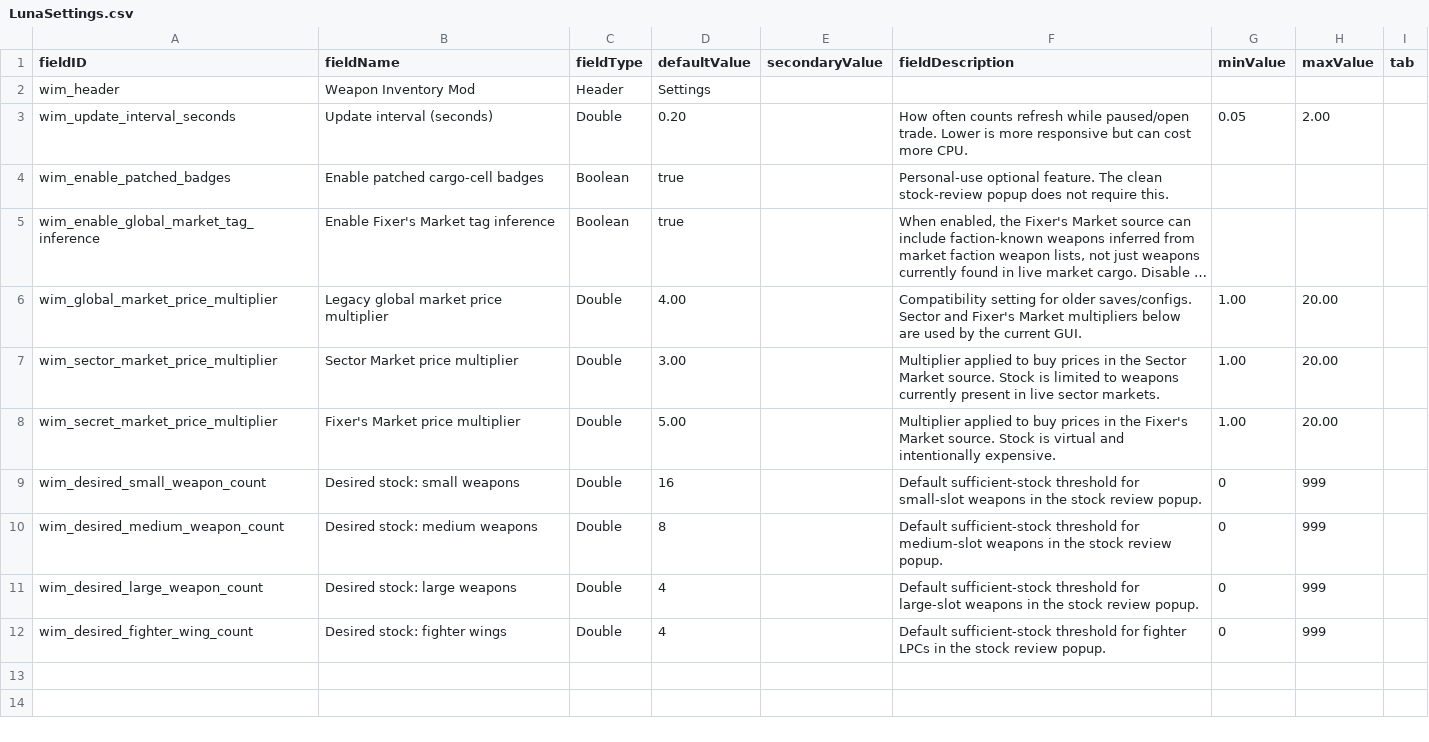
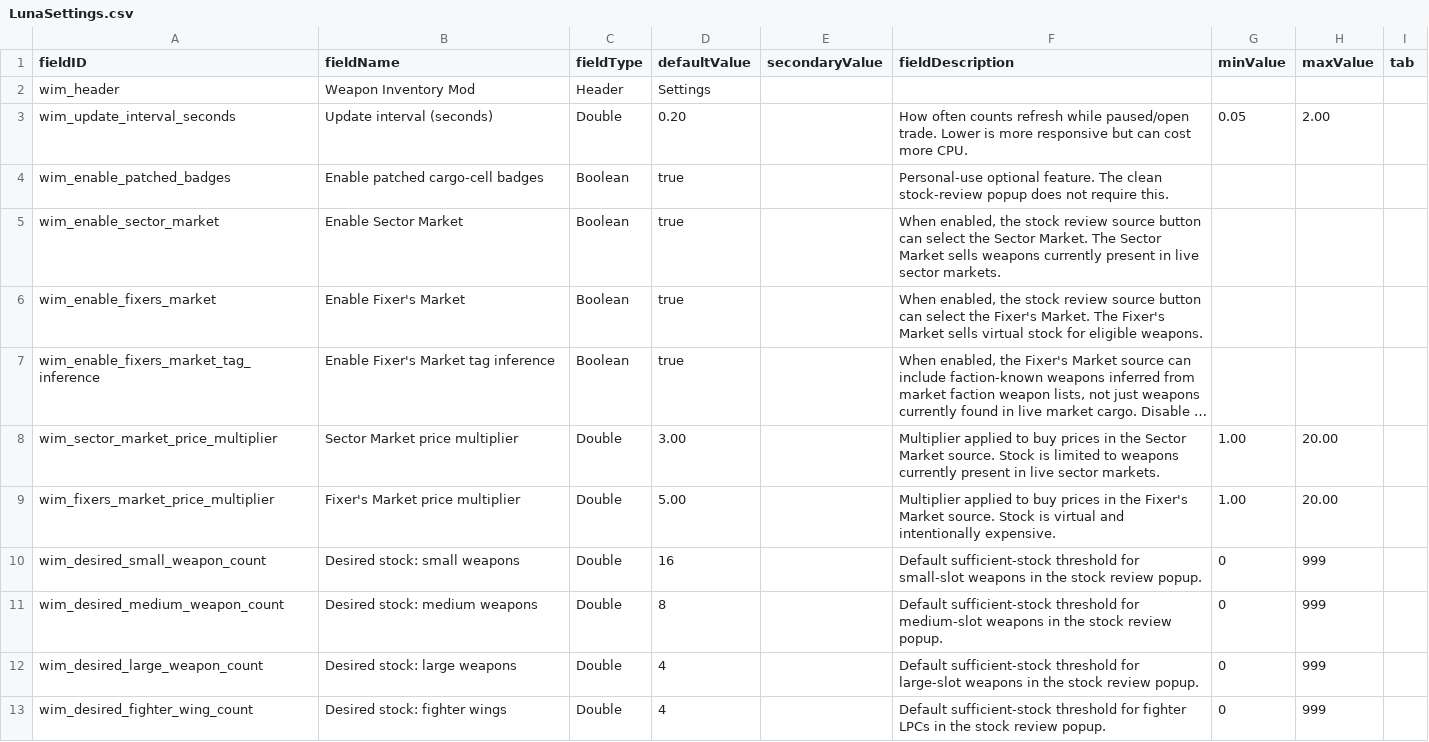
Before and after one commit to seanra94/weapon-inventory-mod, a CSV file: data/config/LunaSettings.csv, drawn as a sheet; long unchanged cells end in …; removed rows and columns are numbered as before the commit, all else as after; the diff names each change by its address in the sheet, - before the commit and + after, or states it on an @@ line.

Commit message:
Add remote market settings and blacklist

```diff
--- a/data/config/LunaSettings.csv
+++ b/data/config/LunaSettings.csv
+row 5: wim_enable_sector_market | Enable Sector Market | Boolean | true |  | When enabled, the stock review source button can select the Sector Market. The Sector Market sells weapons currently present in live sector markets.
+row 6: wim_enable_fixers_market | Enable Fixer's Market | Boolean | true |  | When enabled, the stock review source button can select the Fixer's Market. The Fixer's Market sells virtual stock for eligible weapons.
-A7 (fieldID): wim_enable_global_market_tag_inference
+A7 (fieldID): wim_enable_fixers_market_tag_inference
-row 6: wim_global_market_price_multiplier | Legacy global market price multiplier | Double | 4.00 |  | Compatibility setting for older saves/configs. Sector and Fixer's Market multipliers below are used by the current GUI. | 1.00 | 20.00
-A9 (fieldID): wim_secret_market_price_multiplier
+A9 (fieldID): wim_fixers_market_price_multiplier
```
Also changed, not shown: 15 other files.
